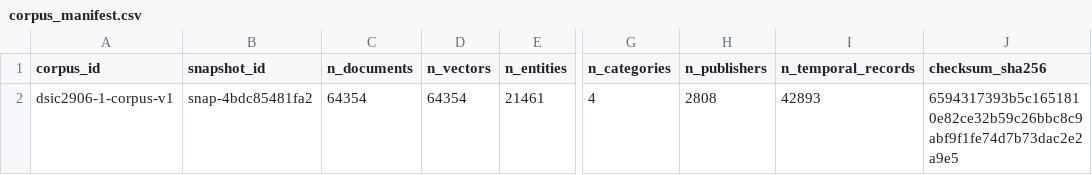
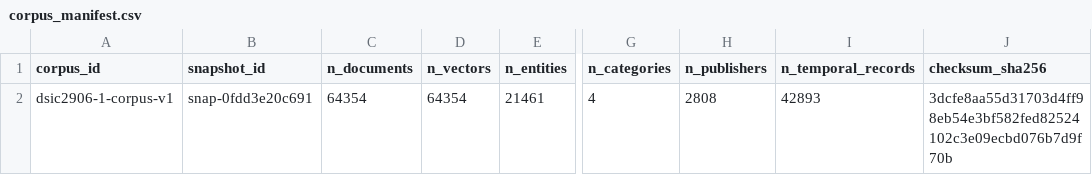
Before and after one commit to Data-Systems-and-Intelligent-Computing/DSIC-2906-1, a CSV file: data/manifests/corpus_manifest.csv, drawn as a sheet; only a part is shown, gaps mark what is left out; the diff names each change by its address in the sheet, - before the commit and + after, or states it on an @@ line.

```diff
--- a/data/manifests/corpus_manifest.csv
+++ b/data/manifests/corpus_manifest.csv
-B2 (snapshot_id): snap-4bdc85481fa2
+B2 (snapshot_id): snap-0fdd3e20c691
-J2 (checksum_sha256): 6594317393b5c1651810e82ce32b59c26bbc8c9abf9f1fe74d7b73dac2e2a9e5
+J2 (checksum_sha256): 3dcfe8aa55d31703d4ff98eb54e3bf582fed82524102c3e09ecbd076b7d9f70b
```
Also changed, not shown: data/manifests/groundtruth_manifest.csv, data/manifests/source_manifest.csv, 5 other files.
